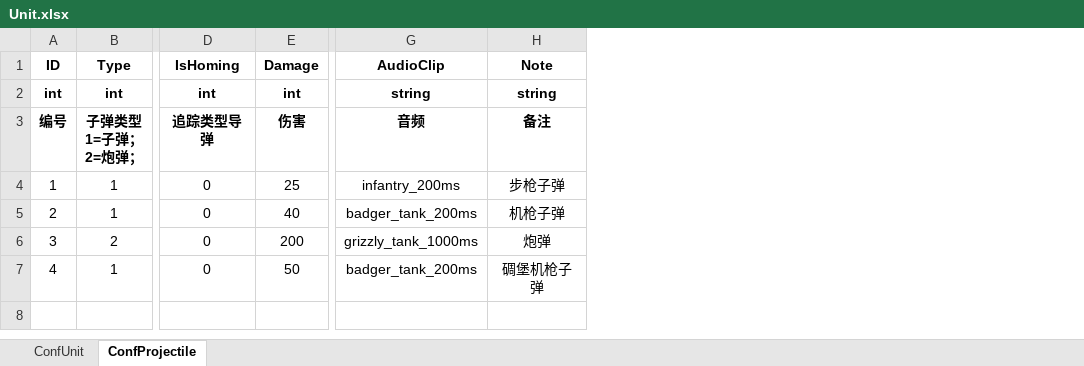
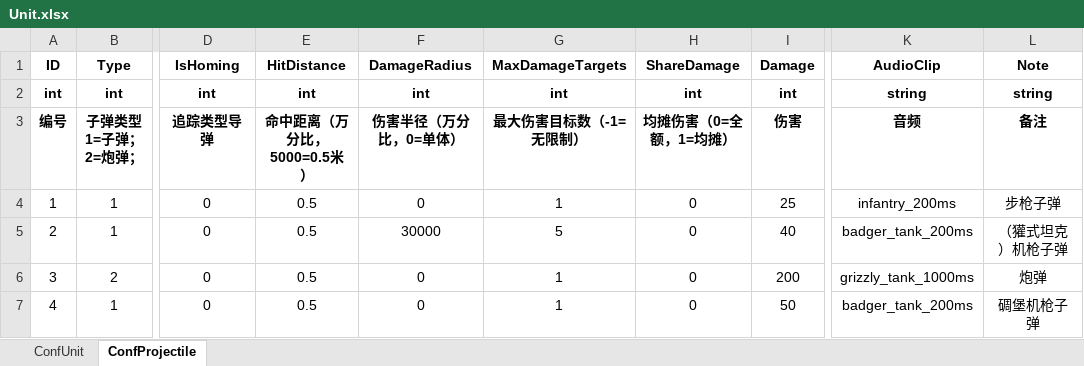
Before and after one commit to ZiglerOllydbg/ra2, an Excel workbook: config/excel/Unit.xlsx, sheet ConfProjectile, drawn as a sheet; only a part is shown, gaps mark what is left out; values as stored, in another font and other column widths than the file's, no borders; addresses are those after the commit; the diff names each change by its address in the sheet, - before the commit and + after, or states it on an @@ line.

```diff
--- a/config/excel/Unit.xlsx (sheet ConfProjectile)
+++ b/config/excel/Unit.xlsx (sheet ConfProjectile)
+column E (HitDistance), rows 2-7: int | 命中距离（万分比，5000=0.5米） | 0.5 | 0.5 | 0.5 | 0.5
+column F (DamageRadius), rows 2-7: int | 伤害半径（万分比，0=单体） | 0 | 30000 | 0 | 0
+column G (MaxDamageTargets), rows 2-7: int | 最大伤害目标数（-1=无限制） | 1 | 5 | 1 | 1
+column H (ShareDamage), rows 2-7: int | 均摊伤害（0=全额，1=均摊） | 0 | 0 | 0 | 0
-L5 (Note): 机枪子弹
+L5 (Note): （獾式坦克）机枪子弹
```
Also changed, not shown: sheet ConfUnit, config/excel/InitUnits.xlsx, 6 other files.
